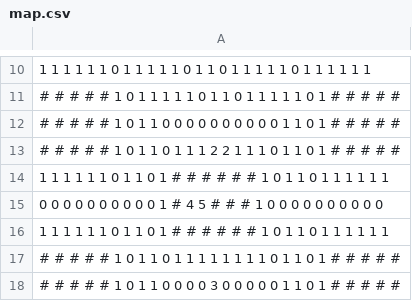
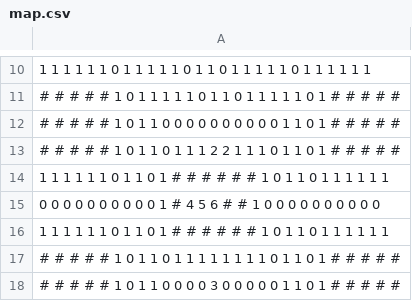
Before and after one commit to HenriqueOz/pacman, a CSV file: assets/map.csv, drawn as a sheet; only a part is shown, gaps mark what is left out.

```diff
--- a/assets/map.csv
+++ b/assets/map.csv
@@ -14,3 +14,3 @@
 1 1 1 1 1 1 0 1 1 0 1 # # # # # # 1 0 1 1 0 1 1 1 1 1 1
-0 0 0 0 0 0 0 0 0 0 1 # 4 5 # # # 1 0 0 0 0 0 0 0 0 0 0
+0 0 0 0 0 0 0 0 0 0 1 # 4 5 6 # # 1 0 0 0 0 0 0 0 0 0 0
 1 1 1 1 1 1 0 1 1 0 1 # # # # # # 1 0 1 1 0 1 1 1 1 1 1
```
Also changed, not shown: 10 other files.
